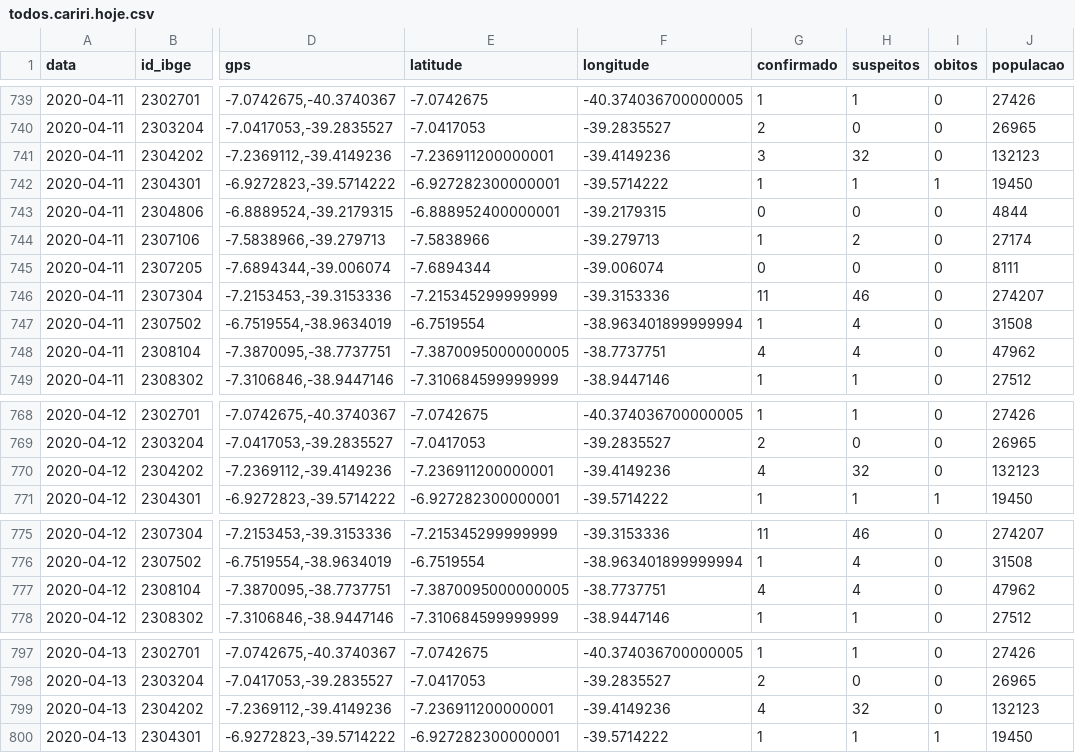
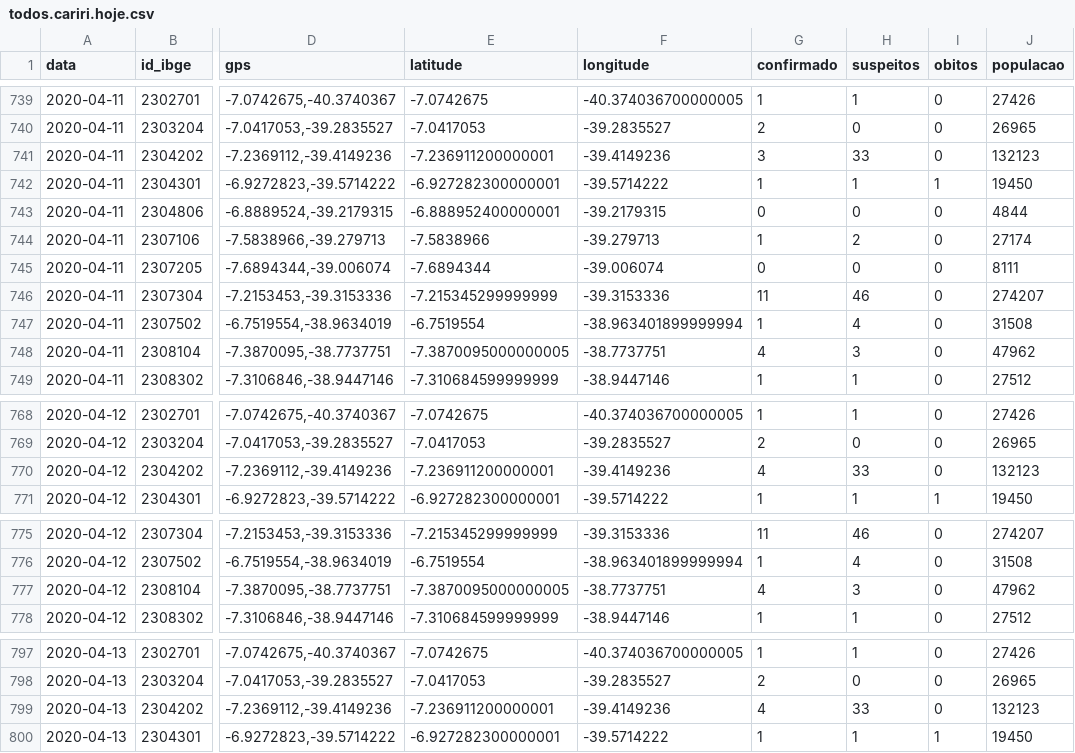
Before and after one commit to rafaelperazzo/covid19, a CSV file: todos.cariri.hoje.csv, drawn as a sheet; only a part is shown, gaps mark what is left out; the diff covers the shown part only; the diff names each change by its address in the sheet, - before the commit and + after, or states it on an @@ line.

```diff
--- a/todos.cariri.hoje.csv
+++ b/todos.cariri.hoje.csv
-H741 (suspeitos): 32
+H741 (suspeitos): 33
-H748 (suspeitos): 4
+H748 (suspeitos): 3
-H770 (suspeitos): 32
+H770 (suspeitos): 33
-H777 (suspeitos): 4
+H777 (suspeitos): 3
-H799 (suspeitos): 32
+H799 (suspeitos): 33
```
Also changed, not shown: 50 edited cells elsewhere in this file, 5 other files.
